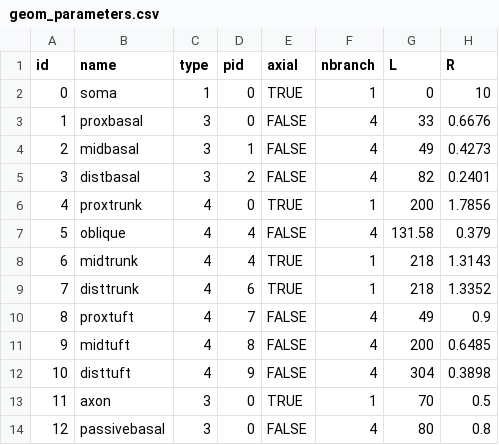
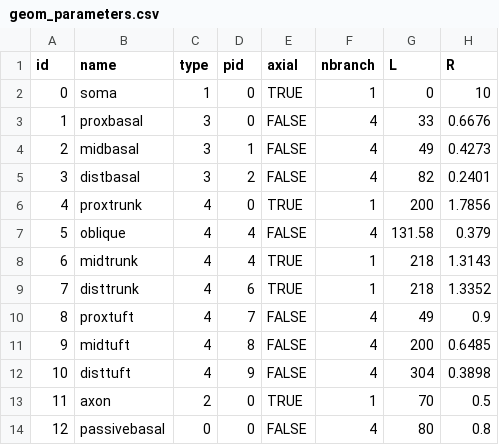
Before and after one commit to davidfague/Stylized-ReducedOrder-L5-Model, a CSV file: geom_parameters.csv, drawn as a sheet; only a part is shown; the diff names each change by its address in the sheet, - before the commit and + after, or states it on an @@ line.

Commit message:
update types

```diff
--- a/geom_parameters.csv
+++ b/geom_parameters.csv
-C13 (type): 3
+C13 (type): 2
-C14 (type): 3
+C14 (type): 0
```
